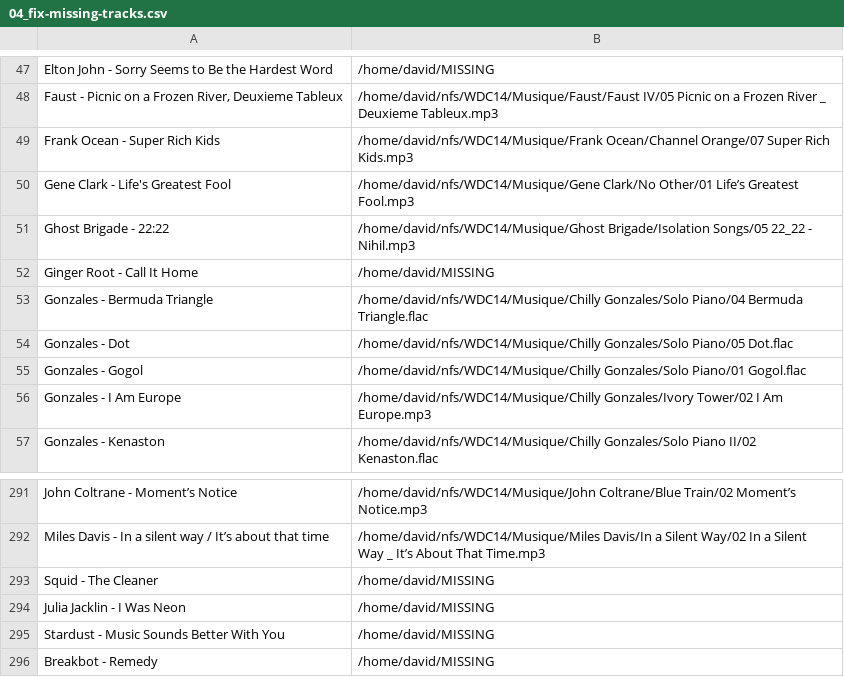
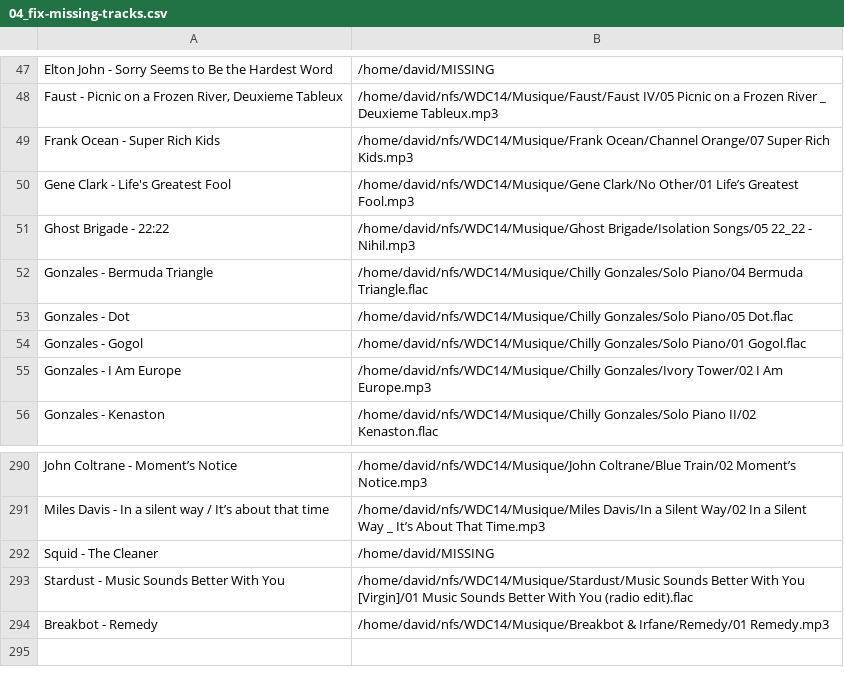
Before and after one commit to dbeley/playlist-versioning, a CSV file: files/04_fix-missing-tracks.csv, drawn as a sheet; only a part is shown, gaps mark what is left out.

```diff
--- a/files/04_fix-missing-tracks.csv
+++ b/files/04_fix-missing-tracks.csv
@@ -51,3 +51,2 @@ Gene Clark - Life's Greatest Fool;/home/david/nfs/WDC14/Musique/Gene Clark/No Ot
 Ghost Brigade - 22:22;/home/david/nfs/WDC14/Musique/Ghost Brigade/Isolation Songs/05 22_22 - Nihil.mp3
-Ginger Root - Call It Home;/home/david/MISSING
 Gonzales - Bermuda Triangle;/home/david/nfs/WDC14/Musique/Chilly Gonzales/Solo Piano/04 Bermuda Triangle.flac
@@ -293,4 +292,3 @@ Miles Davis - In a silent way / It’s about that time;/home/david/nfs/WDC14/Mus
 Squid - The Cleaner;/home/david/MISSING
-Julia Jacklin - I Was Neon;/home/david/MISSING
-Stardust - Music Sounds Better With You;/home/david/MISSING
-Breakbot - Remedy;/home/david/MISSING
+Stardust - Music Sounds Better With You;/home/david/nfs/WDC14/Musique/Stardust/Music Sounds Better With You [Virgin]/01 Music Sounds Better With You (radio edit).flac
+Breakbot - Remedy;/home/david/nfs/WDC14/Musique/Breakbot & Irfane/Remedy/01 Remedy.mp3
```
Also changed, not shown: files/01_result-mplaylist-missing.csv, files/01_result-mplaylist.csv, 4 other files.
